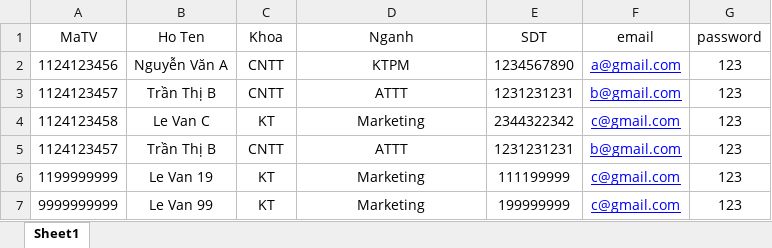
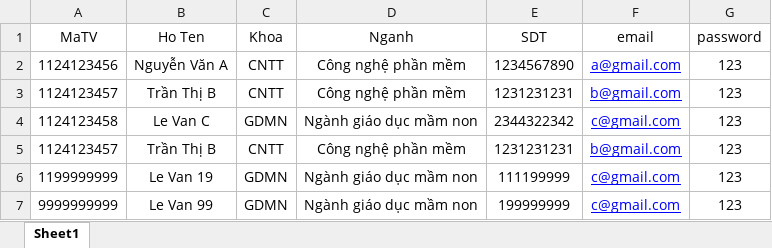
Before and after one commit to BT2701/Spring-Boot-project, an Excel workbook: src/main/resources/static/excel/thanhvien.xlsx, sheet Sheet1, drawn as a sheet; values as stored, in another font and other column widths than the file's, no borders; the diff names each change by its address in the sheet, - before the commit and + after, or states it on an @@ line.

Commit message:
update all features at thanh vien admin page

```diff
--- a/src/main/resources/static/excel/thanhvien.xlsx (sheet Sheet1)
+++ b/src/main/resources/static/excel/thanhvien.xlsx (sheet Sheet1)
-D2 (Nganh): KTPM
+D2 (Nganh): Công nghệ phần mềm
-D3 (Nganh): ATTT
+D3 (Nganh): Công nghệ phần mềm
-C4 (Khoa): KT
+C4 (Khoa): GDMN
-D4 (Nganh): Marketing
+D4 (Nganh): Ngành giáo dục mầm non
-D5 (Nganh): ATTT
+D5 (Nganh): Công nghệ phần mềm
-C6:C7 (Khoa): KT
+C6:C7 (Khoa): GDMN
-D6:D7 (Nganh): Marketing
+D6:D7 (Nganh): Ngành giáo dục mầm non
```
Also changed, not shown: 4 other files.
